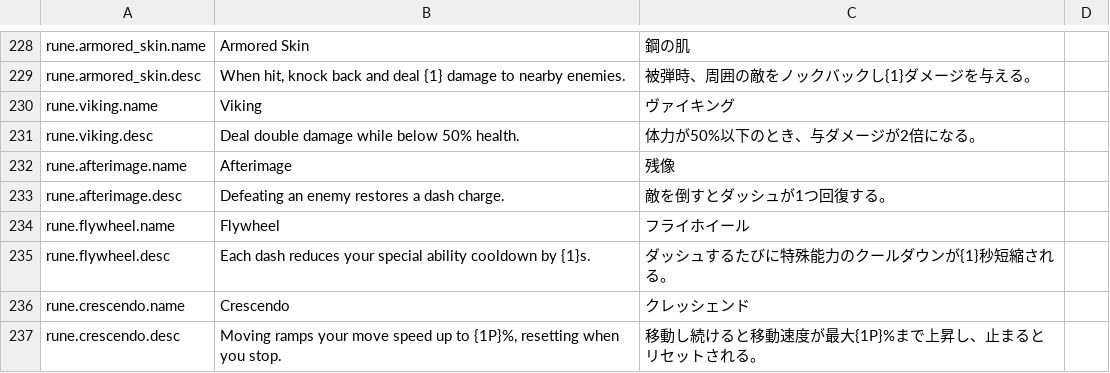
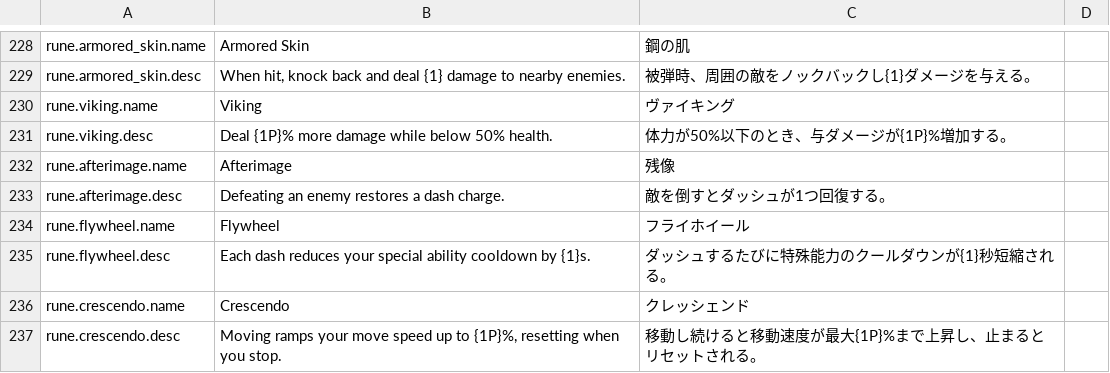
Before and after one commit to SquidGodDev/runic-rogues, a CSV file: Source/data/localization.csv, drawn as a sheet; only a part is shown, gaps mark what is left out.

Commit message:
Nerfed viking rune to deal 20%, 40%, 60% more damage instead of 100% more

```diff
--- a/Source/data/localization.csv
+++ b/Source/data/localization.csv
@@ -230,3 +230,3 @@ rune.armored_skin.desc,"When hit, knock back and deal {1} damage to nearby enemi
 rune.viking.name,"Viking","ヴァイキング"
-rune.viking.desc,"Deal double damage while below 50% health.","体力が50%以下のとき、与ダメージが2倍になる。"
+rune.viking.desc,"Deal {1P}% more damage while below 50% health.","体力が50%以下のとき、与ダメージが{1P}%増加する。"
 rune.afterimage.name,"Afterimage","残像"
```
Also changed, not shown: 1 other file.
